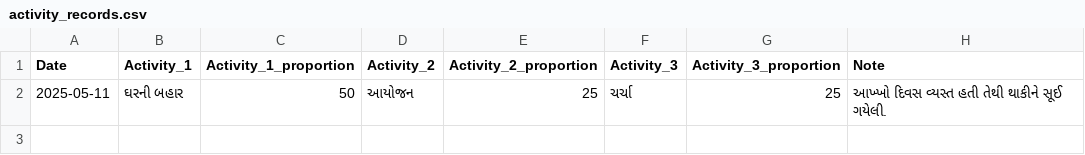
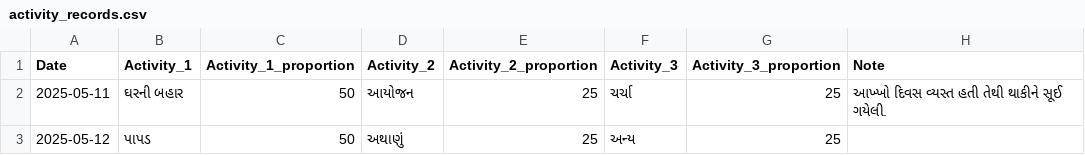
Before and after one commit to rupali-bari-1975/Nirakshan, a CSV file: activity_records.csv, drawn as a sheet.

Commit message:
Update activity_records.csv

```diff
--- a/activity_records.csv
+++ b/activity_records.csv
@@ -2 +2,2 @@ Date,Activity_1,Activity_1_proportion,Activity_2,Activity_2_proportion,Activity_
 2025-05-11,ઘરની બહાર,50,આયોજન,25,ચર્ચા,25,આખ્ખો દિવસ વ્યસ્ત હતી તેથી થાકીને સૂઈ ગયેલી.
+2025-05-12,પાપડ,50,અથાણું,25,અન્ય,25,
```
